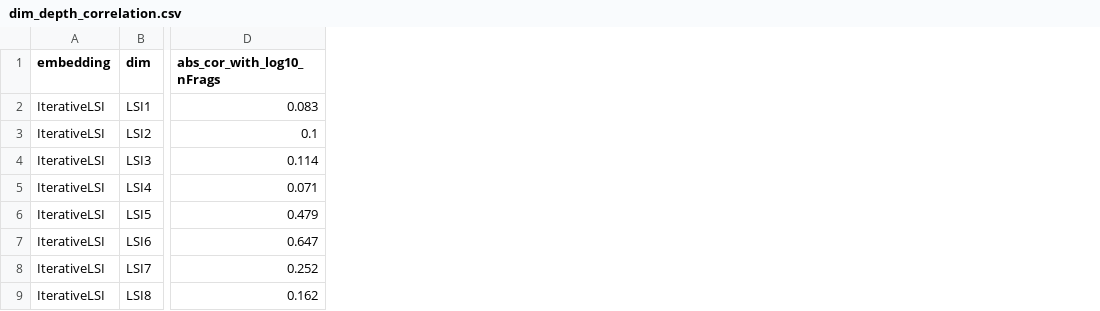
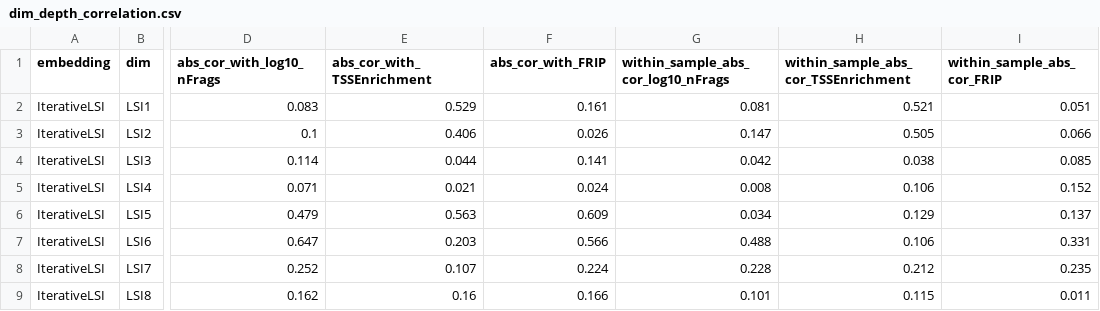
Before and after one commit to EpigenomeInformatics/exposure_atlas_manuscript, a CSV file: figures/dim_depth_correlation.csv, drawn as a sheet; only a part is shown, gaps mark what is left out; the diff names each change by its address in the sheet, - before the commit and + after, or states it on an @@ line.

```diff
--- a/figures/dim_depth_correlation.csv
+++ b/figures/dim_depth_correlation.csv
+column E (abs_cor_with_TSSEnrichment), rows 2-9: 0.529 | 0.406 | 0.044 | 0.021 | 0.563 | 0.203 | 0.107 | 0.16
+column F (abs_cor_with_FRIP), rows 2-9: 0.161 | 0.026 | 0.141 | 0.024 | 0.609 | 0.566 | 0.224 | 0.166
+column G, rows 1-9: within_sample_abs_cor_log10_nFrags | 0.081 | 0.147 | 0.042 | 0.008 | 0.034 | 0.488 | 0.228 | 0.101
+column H, rows 1-9: within_sample_abs_cor_TSSEnrichment | 0.521 | 0.505 | 0.038 | 0.106 | 0.129 | 0.106 | 0.212 | 0.115
+column I (within_sample_abs_cor_FRIP), rows 2-9: 0.051 | 0.066 | 0.085 | 0.152 | 0.137 | 0.331 | 0.235 | 0.011
```
Also changed, not shown: figures/dim_covariate_association_by_celltype.csv, figures/dim_covariate_variance_summary_by_celltype.csv, 6 other files.
